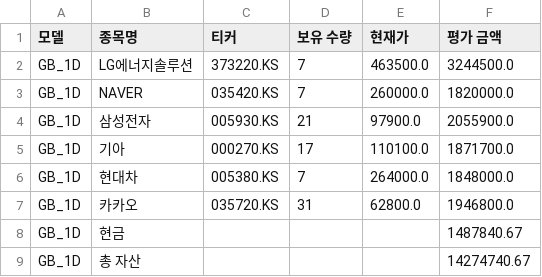
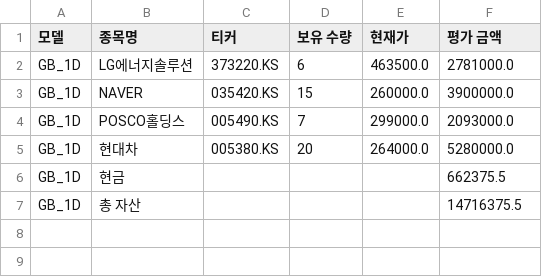
Before and after one commit to chesin1/-stock-ai-kr, a CSV file: data/gb_1d_portfolio_final.csv, drawn as a sheet.

```diff
--- a/data/gb_1d_portfolio_final.csv
+++ b/data/gb_1d_portfolio_final.csv
@@ -1,9 +1,7 @@
 모델,종목명,티커,보유 수량,현재가,평가 금액
-GB_1D,LG에너지솔루션,373220.KS,7,463500.0,3244500.0
-GB_1D,NAVER,035420.KS,7,260000.0,1820000.0
-GB_1D,삼성전자,005930.KS,21,97900.0,2055900.0
-GB_1D,기아,000270.KS,17,110100.0,1871700.0
-GB_1D,현대차,005380.KS,7,264000.0,1848000.0
-GB_1D,카카오,035720.KS,31,62800.0,1946800.0
-GB_1D,현금,,,,1487840.67
-GB_1D,총 자산,,,,14274740.67
+GB_1D,LG에너지솔루션,373220.KS,6,463500.0,2781000.0
+GB_1D,NAVER,035420.KS,15,260000.0,3900000.0
+GB_1D,POSCO홀딩스,005490.KS,7,299000.0,2093000.0
+GB_1D,현대차,005380.KS,20,264000.0,5280000.0
+GB_1D,현금,,,,662375.5
+GB_1D,총 자산,,,,14716375.5
```
Also changed, not shown: data/dense_lstm_portfolio_final.csv, data/kr_predicted_with_scores.csv, 4 other files.
